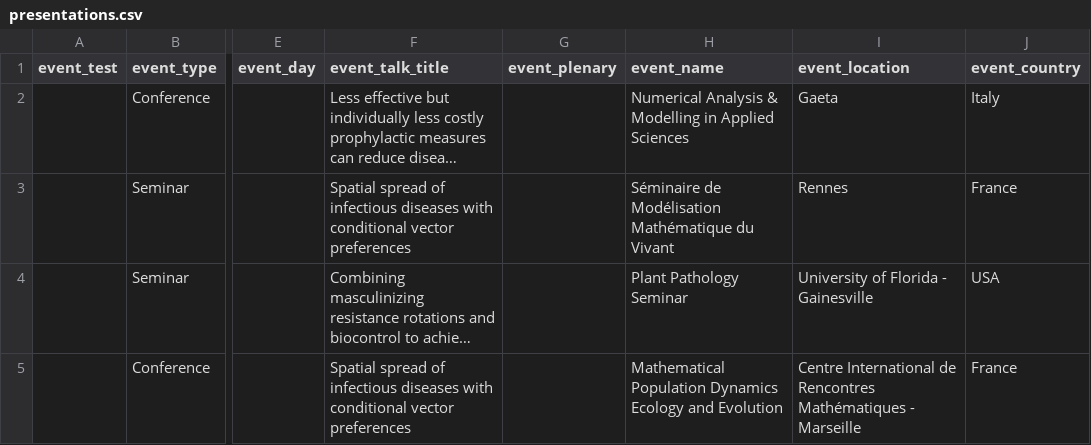
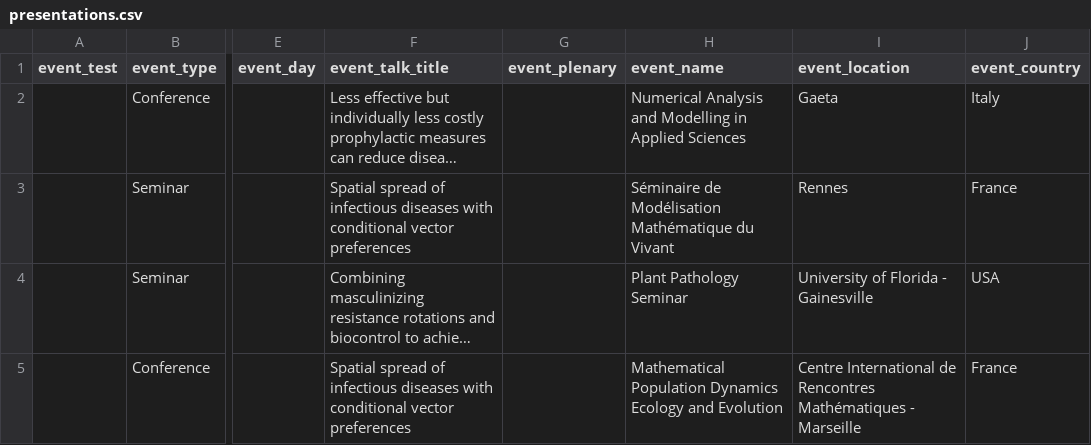
Before and after one commit to fmhamelin/home, a CSV file: _data/presentations.csv, drawn as a sheet; only a part is shown, gaps mark what is left out; long unchanged cells end in …; the diff names each change by its address in the sheet, - before the commit and + after, or states it on an @@ line.

```diff
--- a/_data/presentations.csv
+++ b/_data/presentations.csv
-H2 (event_name): Numerical Analysis & Modelling in…
+H2 (event_name): Numerical Analysis and Modelling in…
```
